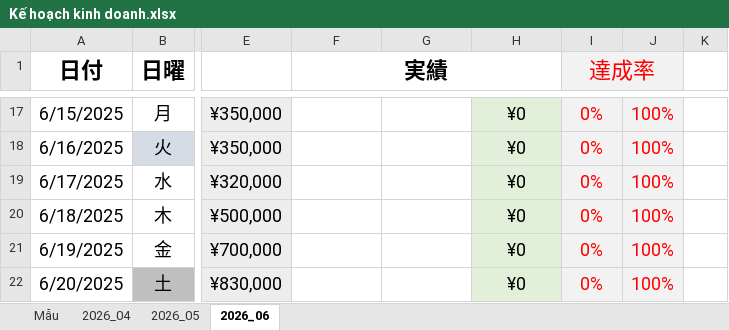
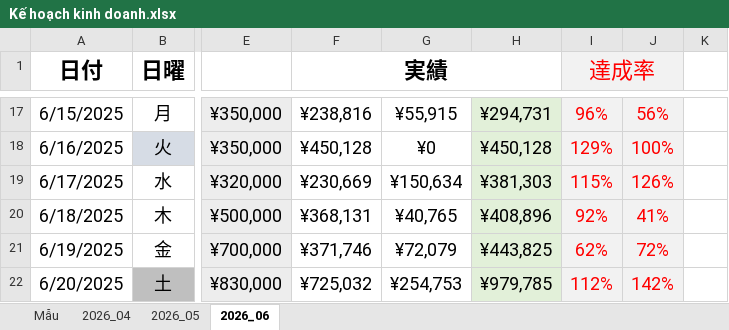
Before and after one commit to dnghia1908/backup-PC, an Excel workbook: Tạp hóa/Kế hoạch kinh doanh/Kế hoạch kinh doanh.xlsx, sheet 2026_06, drawn as a sheet; only a part is shown, gaps mark what is left out; values as stored, in another font and other column widths than the file's, no borders; conditional formats not drawn; the diff covers the shown part only; the diff names each change by its address in the sheet, - before the commit and + after, or states it on an @@ line.

```diff
--- a/Tạp hóa/Kế hoạch kinh doanh/Kế hoạch kinh doanh.xlsx (sheet 2026_06)
+++ b/Tạp hóa/Kế hoạch kinh doanh/Kế hoạch kinh doanh.xlsx (sheet 2026_06)
-F17 (実績): (empty)
+F17 (実績): ¥238,816
-G17: (empty)
+G17: ¥55,915
-H17: ¥0
+H17: ¥294,731
-I17 (達成率): 0%
+I17 (達成率): 96%
-J17: 100%
+J17: 56%
-F18 (実績): (empty)
+F18 (実績): ¥450,128
-G18: (empty)
+G18: ¥0
-H18: ¥0
+H18: ¥450,128
-I18 (達成率): 0%
+I18 (達成率): 129%
-F19 (実績): (empty)
+F19 (実績): ¥230,669
-G19: (empty)
+G19: ¥150,634
-H19: ¥0
+H19: ¥381,303
-I19 (達成率): 0%
+I19 (達成率): 115%
-J19: 100%
+J19: 126%
-F20 (実績): (empty)
+F20 (実績): ¥368,131
-G20: (empty)
+G20: ¥40,765
-H20: ¥0
+H20: ¥408,896
-I20 (達成率): 0%
+I20 (達成率): 92%
-J20: 100%
+J20: 41%
-F21 (実績): (empty)
+F21 (実績): ¥371,746
-G21: (empty)
+G21: ¥72,079
-H21: ¥0
+H21: ¥443,825
-I21 (達成率): 0%
+I21 (達成率): 62%
-J21: 100%
+J21: 72%
-F22 (実績): (empty)
+F22 (実績): ¥725,032
-G22: (empty)
+G22: ¥254,753
-H22: ¥0
+H22: ¥979,785
-I22 (達成率): 0%
+I22 (達成率): 112%
-J22: 100%
+J22: 142%
```
Also changed, not shown: 56 edited cells elsewhere in this sheet, 1 other file.
